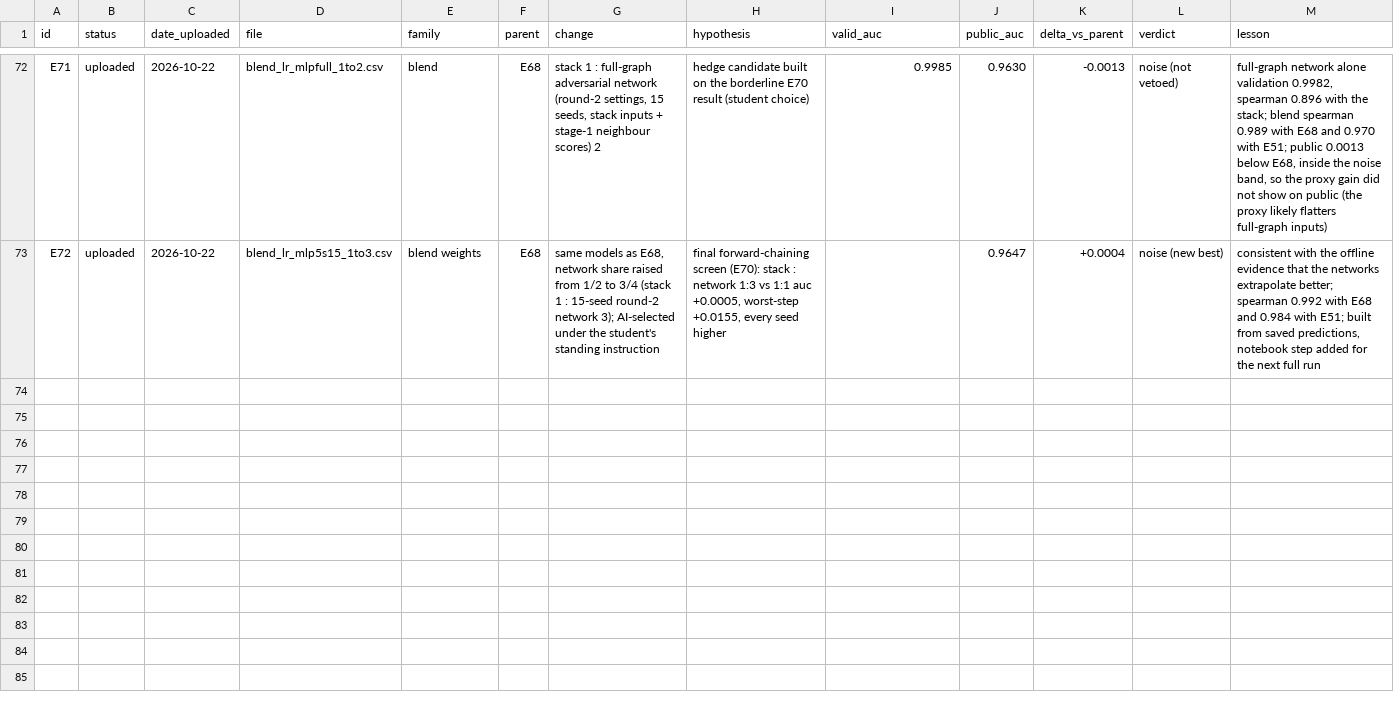
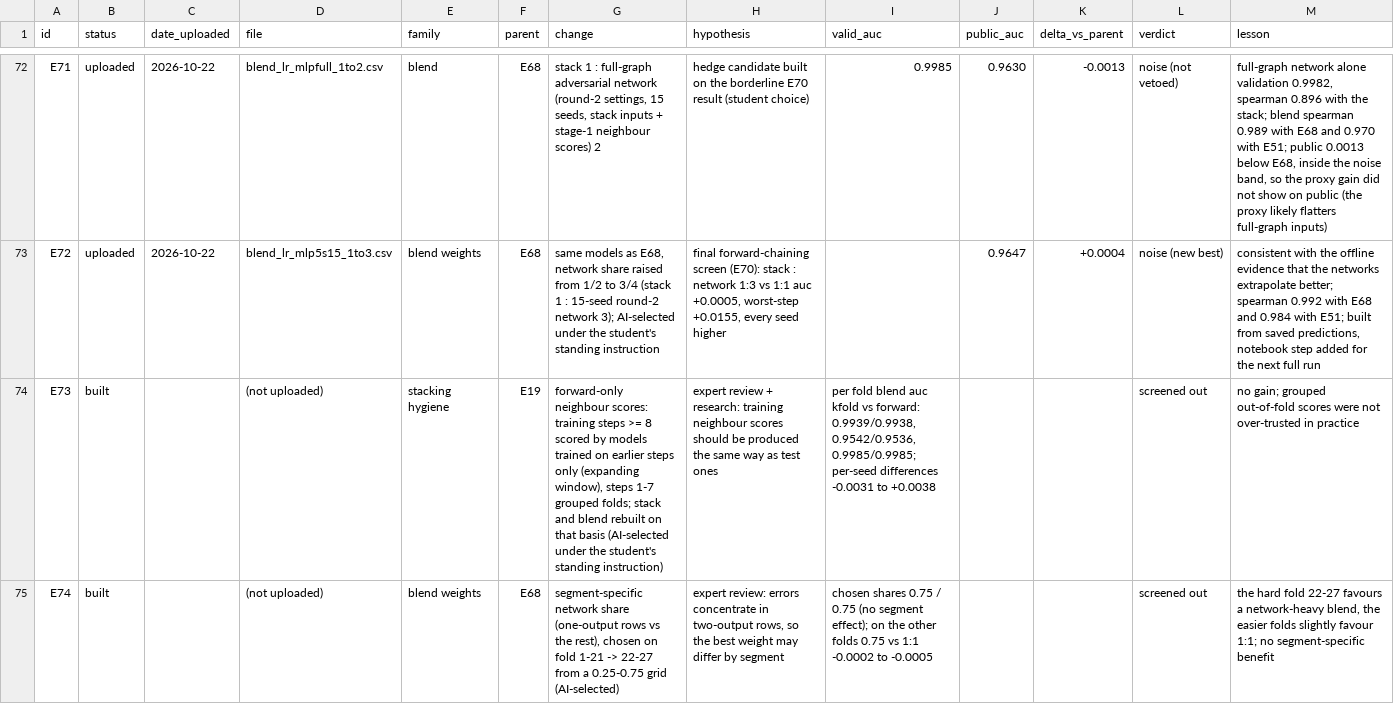
Before and after one commit to ykwong2002/bt4012-kaggle-competition, a CSV file: experiment_log.csv, drawn as a sheet; only a part is shown, gaps mark what is left out; the diff names each change by its address in the sheet, - before the commit and + after, or states it on an @@ line.

```diff
--- a/experiment_log.csv
+++ b/experiment_log.csv
+row 74: E73 | built |  | (not uploaded) | stacking hygiene | E19 | forward-only neighbour scores: training steps >= 8 scored by models trained on earlier steps only (expanding window), steps 1-7 grouped folds; stack and blend rebuilt on that basis (AI-selected under the student's standing instruction) | expert review + research: training neighbour scores should be produced the same way as test ones | per fold blend auc kfold vs forward: 0.9939/0.9938, 0.9542/0.9536, 0.9985/0.9985; per-seed differences -0.0031 to +0.0038 |  |  | screened out | no gain; grouped out-of-fold scores were not over-trusted in practice
+row 75: E74 | built |  | (not uploaded) | blend weights | E68 | segment-specific network share (one-output rows vs the rest), chosen on fold 1-21 -> 22-27 from a 0.25-0.75 grid (AI-selected) | expert review: errors concentrate in two-output rows, so the best weight may differ by segment | chosen shares 0.75 / 0.75 (no segment effect); on the other folds 0.75 vs 1:1 -0.0002 to -0.0005 |  |  | screened out | the hard fold 22-27 favours a network-heavy blend, the easier folds slightly favour 1:1; no segment-specific benefit
```
